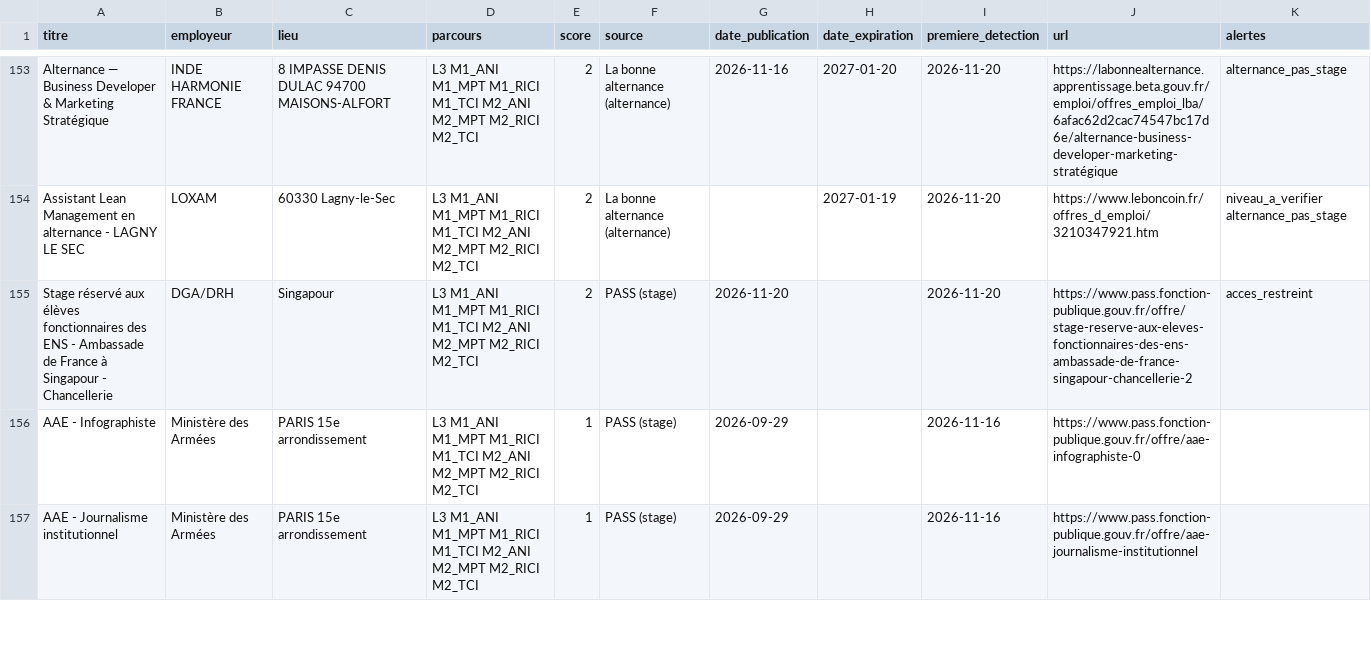
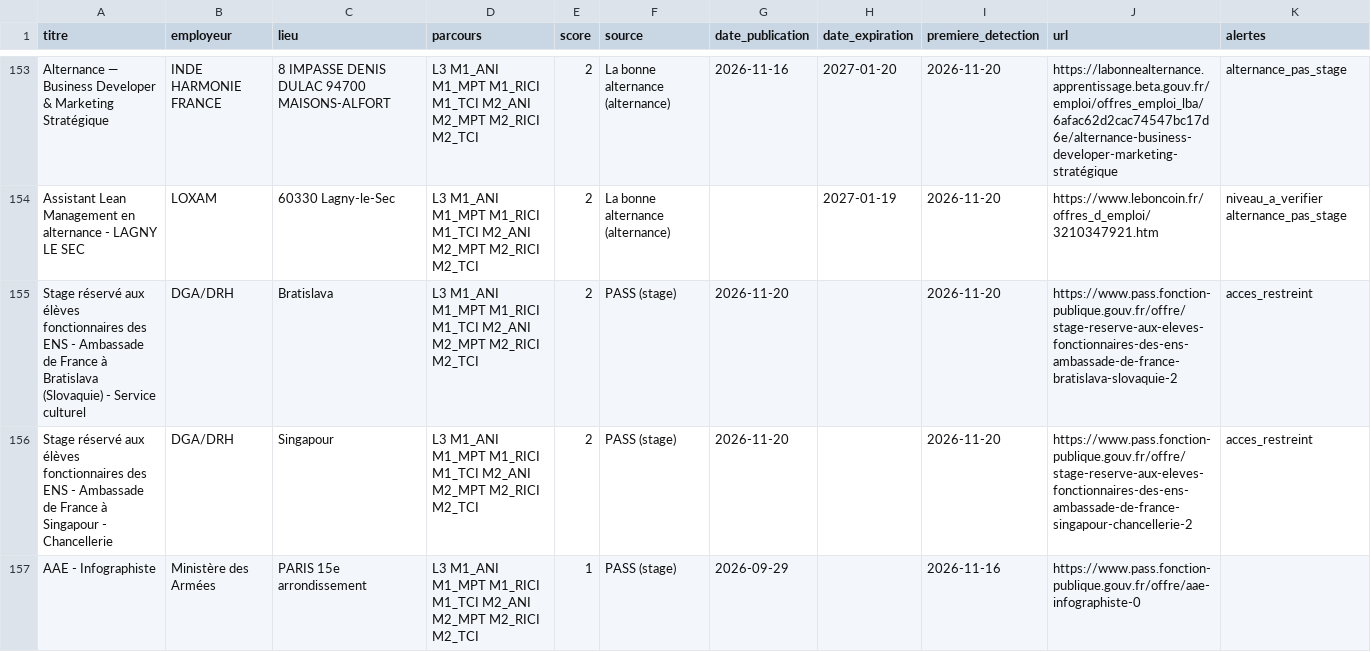
Before and after one commit to domgarci/veille-stages-lea-resultats, a CSV file: veille_stages.csv, drawn as a sheet; only a part is shown, gaps mark what is left out; the shorter side is filled out with more unchanged rows; the diff covers the shown part only; the diff names each change by its address in the sheet, - before the commit and + after, or states it on an @@ line.

```diff
--- a/veille_stages.csv
+++ b/veille_stages.csv
+row 155: Stage réservé aux élèves fonctionnaires des ENS - Ambassade de France à Bratislava (Slovaquie) - Service culturel | DGA/DRH | Bratislava | L3 M1_ANI M1_MPT M1_RICI M1_TCI M2_ANI M2_MPT M2_RICI M2_TCI | 2 | PASS (stage) | 2026-11-20 |  | 2026-11-20 | https://www.pass.fonction-publique.gouv.fr/offre/stage-reserve-aux-eleves-fonctionnaires-des-ens-ambassade-de-france-bratislava-slovaquie-2 | acces_restreint
```
Also changed, not shown: 3 added rows and 2 removed rows elsewhere in this file, 2 other files.
